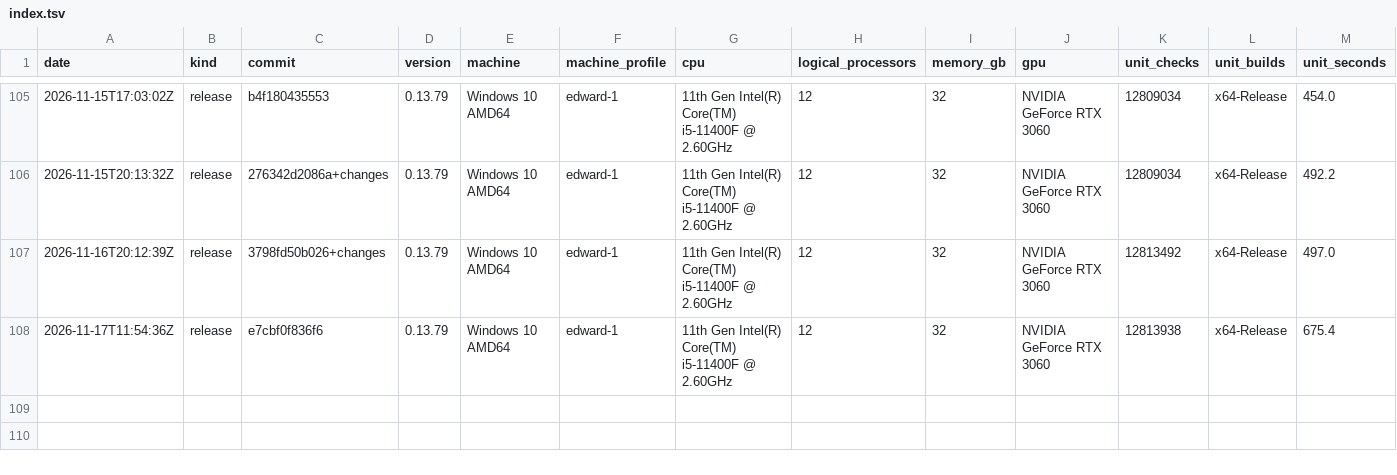
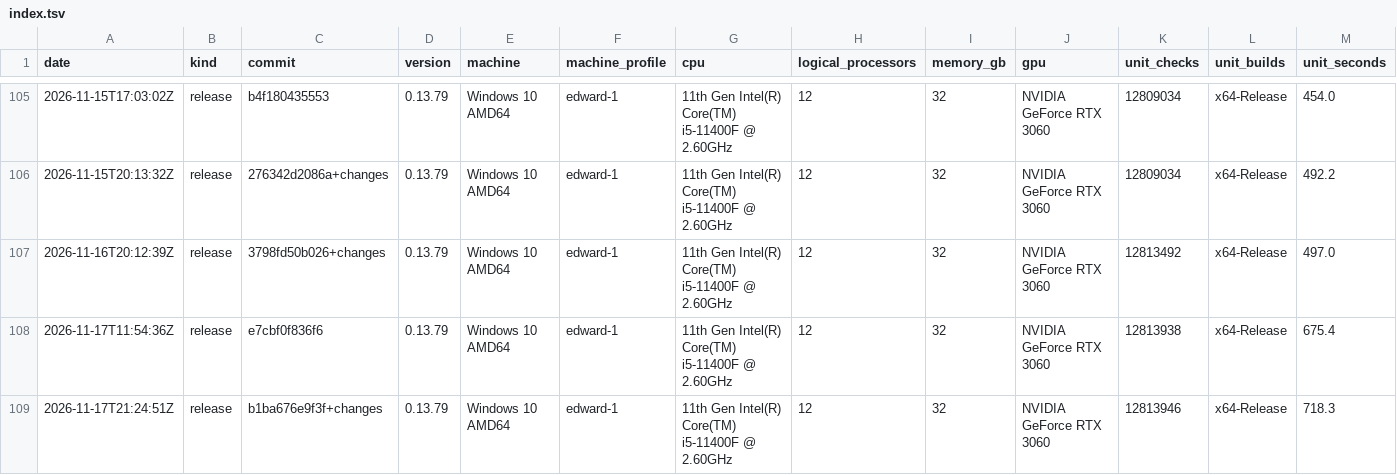
Before and after one commit to Thor110/Potentia, a TSV file: Sieve/metrics/index.tsv, drawn as a sheet; only a part is shown, gaps mark what is left out; rows hold the shown columns only; the diff names each change by its address in the sheet, - before the commit and + after, or states it on an @@ line.

Commit message:
sieve optimise compact

```diff
--- a/Sieve/metrics/index.tsv
+++ b/Sieve/metrics/index.tsv
+row 109: 2026-11-17T21:24:51Z | release | b1ba676e9f3f+changes | 0.13.79 | Windows 10 AMD64 | edward-1 | 11th Gen Intel(R) Core(TM) i5-11400F @ 2.60GHz | 12 | 32 | NVIDIA GeForce RTX 3060 | 12813946 | x64-Release | 718.3
```
Also changed, not shown: Sieve/results/bench-make-quick-2026-11-17.tsv, 7 other files.
